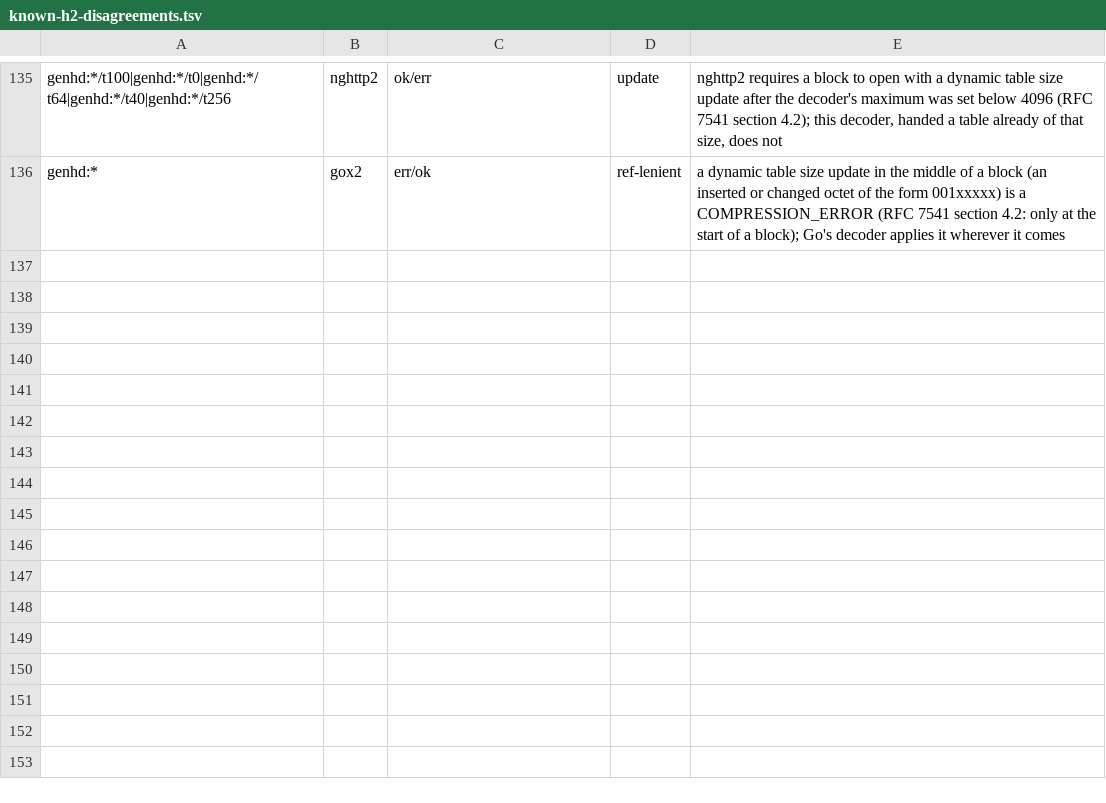
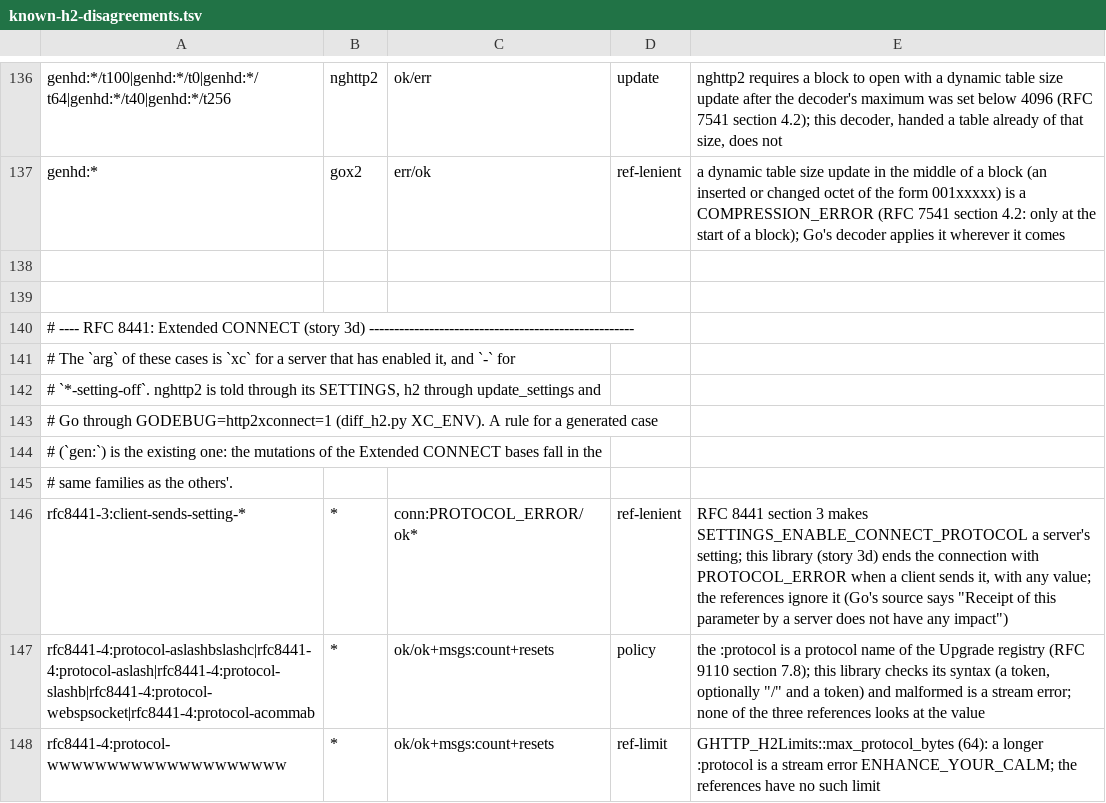
Before and after one commit to Ghoti-io/http, a TSV file: tools/oracle/known-h2-disagreements.tsv, drawn as a sheet; only a part is shown, gaps mark what is left out; the diff covers the shown part only; the diff names each change by its address in the sheet, - before the commit and + after, or states it on an @@ line.

Commit message:
Add Extended CONNECT (RFC 8441) and WebSocket over an HTTP/2 stream
HTTP/2 had a tunnel stream mode and the WebSocket codec was carrier-neutral,
but nothing joined them: a connection could not negotiate
SETTINGS_ENABLE_CONNECT_PROTOCOL or carry a `:protocol` request, so a browser
that multiplexes everything on one h2 connection could not open a socket on it.

h2conn: the setting (a server sends 1 only when
GHTTP_H2Limits::enable_connect_protocol is set; a client may send an extended
CONNECT only after receiving it; a value above 1, the setting from a client, or
a change from 1 to 0 is a connection PROTOCOL_ERROR), the `:protocol`
pseudo-header on requests (CONNECT with :scheme, :path and :authority, a token
of at most max_protocol_bytes, reported and never interpreted), and the HEADERS
event now says `tunnel` and `protocol`. A plain CONNECT is unchanged. The
request type carries the protocol (ghttp_request_set_protocol); the HTTP/1.1
writer refuses one.

WebSocket: ghttp_ws_server_handshake_h2 and ghttp_ws_client_handshake_create_h2
and _finish_h2 enforce the RFC 8441 differences (no key, no accept value, 200
for 101, no Connection on a refusal) and share every other rule with the
HTTP/1.1 handshake, which is unchanged. ws_h2.h joins a tunnel stream to a
ghttp_ws_conn that is not changed: DATA in, queued bytes out as the windows
allow, END_STREAM for the closing handshake, and an abrupt end or a reset
reported as 1006.

Gates: 51 tests, a ws-h2 fuzzer and Extended CONNECT in the h2 fuzzer,
nineteen planted defects, extended CONNECT cases and rules in the h2
differential against nghttp2, h2 and Go's x/net/http2, an interoperability run
(h2 + websockets as client and server, Go's x/net/http2 as a tunnel server and
client), planted defects for the oracle gate, and a cross-target probe. The
reference image is now deb13-4. The clang ASan run caught send_data adding an
offset to NULL for an empty final frame; fixed.

```diff
--- a/tools/oracle/known-h2-disagreements.tsv
+++ b/tools/oracle/known-h2-disagreements.tsv
+row 138: (empty)
+row 139: (empty)
+row 140: # ---- RFC 8441: Extended CONNECT (story 3d) -----------------------------------------------------
+row 141: # The `arg` of these cases is `xc` for a server that has enabled it, and `-` for
+row 142: # `*-setting-off`. nghttp2 is told through its SETTINGS, h2 through update_settings and
+row 143: # Go through GODEBUG=http2xconnect=1 (diff_h2.py XC_ENV). A rule for a generated case
+row 144: # (`gen:`) is the existing one: the mutations of the Extended CONNECT bases fall in the
+row 145: # same families as the others'.
+row 146: rfc8441-3:client-sends-setting-* | * | conn:PROTOCOL_ERROR/ok* | ref-lenient | RFC 8441 section 3 makes SETTINGS_ENABLE_CONNECT_PROTOCOL a server's setting; this library (story 3d) ends the connection with PROTOCOL_ERROR when a client sends it, with any value; the references ignore it (Go's source says "Receipt of this parameter by a server does not have any impact")
+row 147: rfc8441-4:protocol-aslashbslashc|rfc8441-4:protocol-aslash|rfc8441-4:protocol-slashb|rfc8441-4:protocol-webspsocket|rfc8441-4:protocol-acommab | * | ok/ok+msgs:count+resets | policy | the :protocol is a protocol name of the Upgrade registry (RFC 9110 section 7.8); this library checks its syntax (a token, optionally "/" and a token) and malformed is a stream error; none of the three references looks at the value
+row 148: rfc8441-4:protocol-wwwwwwwwwwwwwwwwwwww | * | ok/ok+msgs:count+resets | ref-limit | GHTTP_H2Limits::max_protocol_bytes (64): a longer :protocol is a stream error ENHANCE_YOUR_CALM; the references have no such limit
```
Also changed, not shown: 12 added rows elsewhere in this file, 57 other files.
